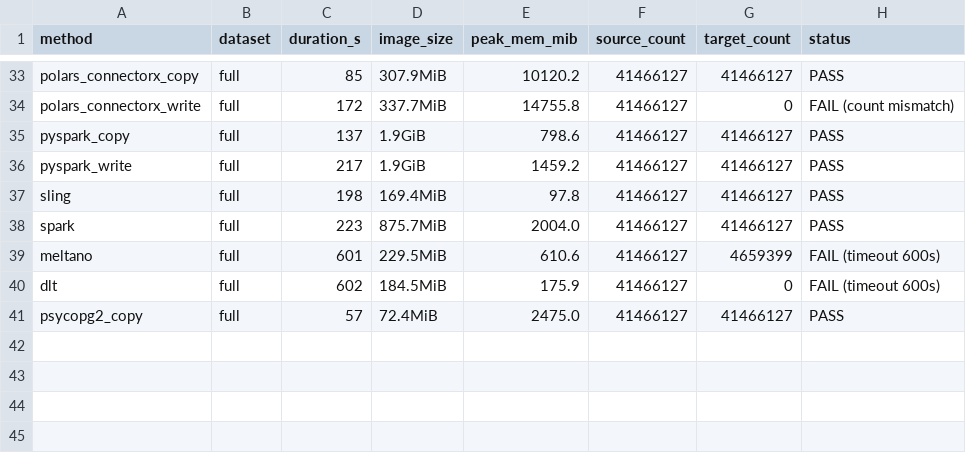
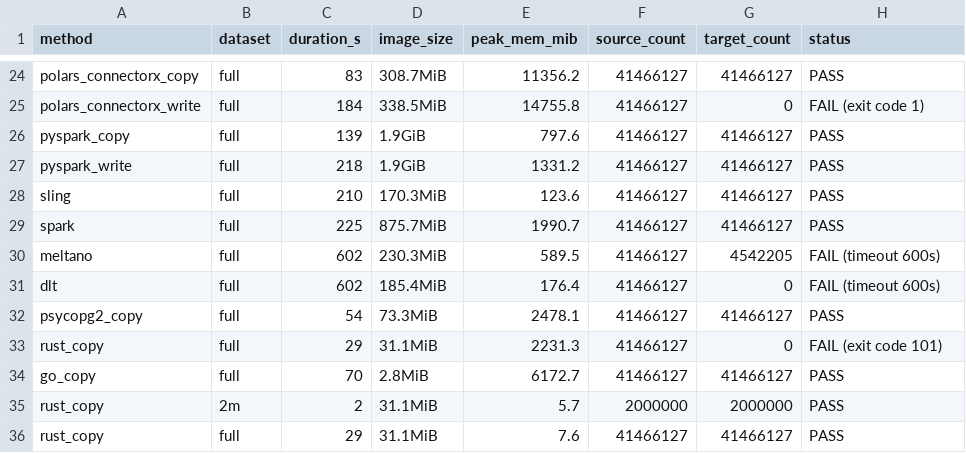
Before and after one commit to carlospadron/etl, a CSV file: benchmark_report.csv, drawn as a sheet; only a part is shown, gaps mark what is left out; addresses are those after the commit; the diff covers the shown part only; the diff names each change by its address in the sheet, - before the commit and + after, or states it on an @@ line.

```diff
--- a/benchmark_report.csv
+++ b/benchmark_report.csv
-C24 (duration_s): 85
+C24 (duration_s): 83
-D24 (image_size): 307.9MiB
+D24 (image_size): 308.7MiB
-E24 (peak_mem_mib): 10120.2
+E24 (peak_mem_mib): 11356.2
-C25 (duration_s): 172
+C25 (duration_s): 184
-D25 (image_size): 337.7MiB
+D25 (image_size): 338.5MiB
-H25 (status): FAIL (count mismatch)
+H25 (status): FAIL (exit code 1)
-C26 (duration_s): 137
+C26 (duration_s): 139
-E26 (peak_mem_mib): 798.6
+E26 (peak_mem_mib): 797.6
-C27 (duration_s): 217
+C27 (duration_s): 218
-E27 (peak_mem_mib): 1459.2
+E27 (peak_mem_mib): 1331.2
-C28 (duration_s): 198
+C28 (duration_s): 210
-D28 (image_size): 169.4MiB
+D28 (image_size): 170.3MiB
-E28 (peak_mem_mib): 97.8
+E28 (peak_mem_mib): 123.6
-C29 (duration_s): 223
+C29 (duration_s): 225
-E29 (peak_mem_mib): 2004.0
+E29 (peak_mem_mib): 1990.7
-C30 (duration_s): 601
+C30 (duration_s): 602
-D30 (image_size): 229.5MiB
+D30 (image_size): 230.3MiB
-E30 (peak_mem_mib): 610.6
+E30 (peak_mem_mib): 589.5
-G30 (target_count): 4659399
+G30 (target_count): 4542205
-D31 (image_size): 184.5MiB
+D31 (image_size): 185.4MiB
-E31 (peak_mem_mib): 175.9
+E31 (peak_mem_mib): 176.4
-C32 (duration_s): 57
+C32 (duration_s): 54
-D32 (image_size): 72.4MiB
+D32 (image_size): 73.3MiB
-E32 (peak_mem_mib): 2475.0
+E32 (peak_mem_mib): 2478.1
+row 33: rust_copy | full | 29 | 31.1MiB | 2231.3 | 41466127 | 0 | FAIL (exit code 101)
+row 34: go_copy | full | 70 | 2.8MiB | 6172.7 | 41466127 | 41466127 | PASS
+row 35: rust_copy | 2m | 2 | 31.1MiB | 5.7 | 2000000 | 2000000 | PASS
+row 36: rust_copy | full | 29 | 31.1MiB | 7.6 | 41466127 | 41466127 | PASS
```
Also changed, not shown: 1 added row, 10 removed rows and 55 edited cells elsewhere in this file, 4 other files.
